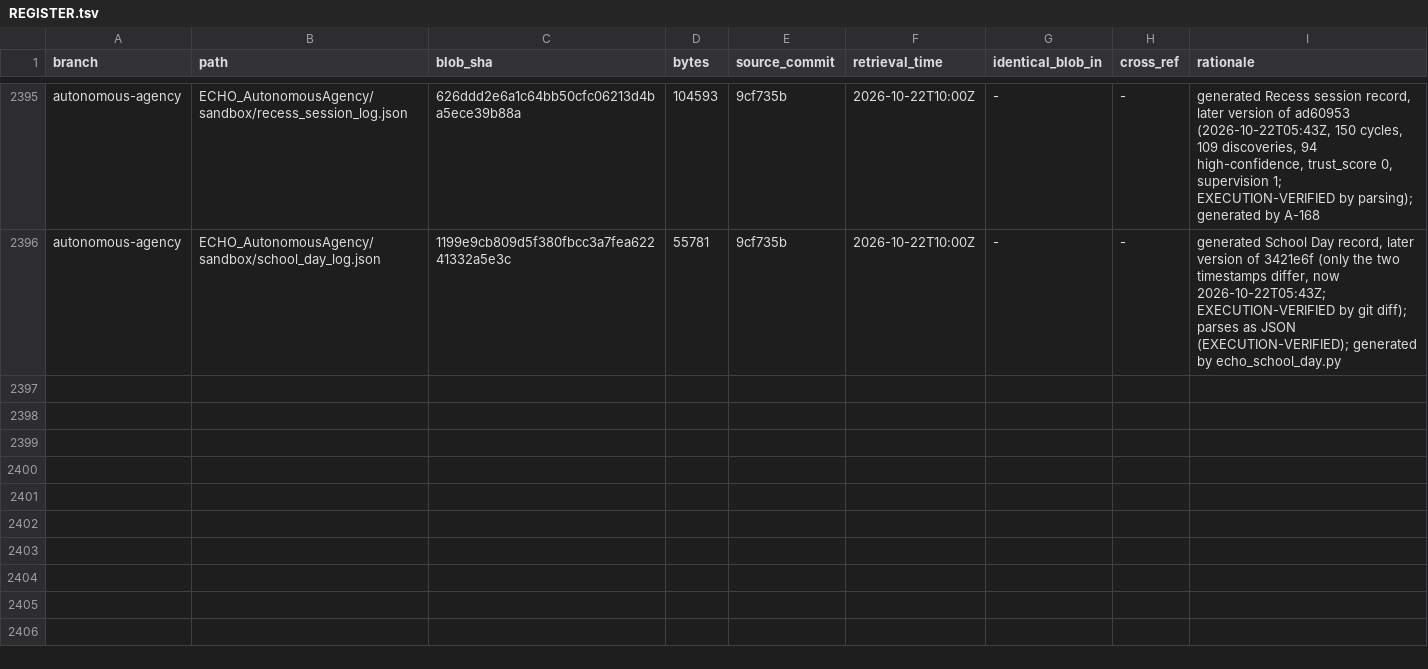
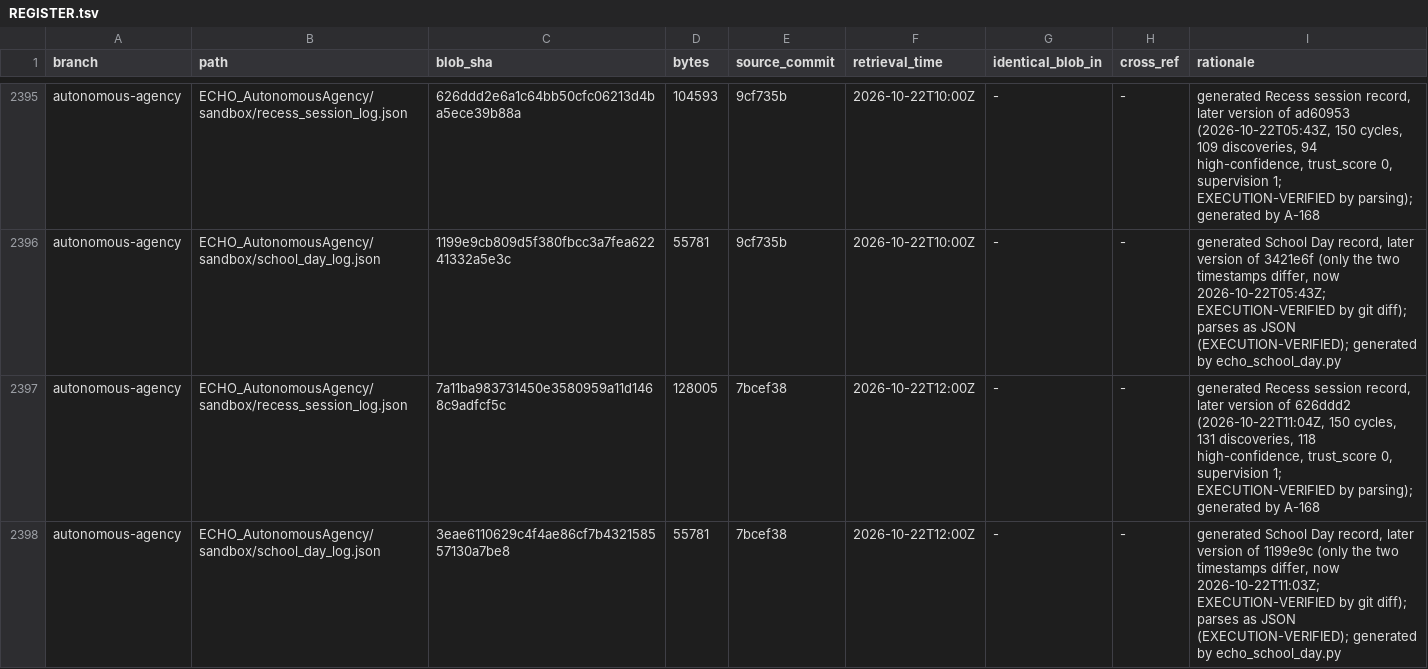
Before and after one commit to AGI144348Outlook/Echo_Green_Future, a TSV file: L2-library/Registries/REGISTER.tsv, drawn as a sheet; only a part is shown, gaps mark what is left out; the diff names each change by its address in the sheet, - before the commit and + after, or states it on an @@ line.

```diff
--- a/L2-library/Registries/REGISTER.tsv
+++ b/L2-library/Registries/REGISTER.tsv
+row 2397: autonomous-agency | ECHO_AutonomousAgency/sandbox/recess_session_log.json | 7a11ba983731450e3580959a11d1468c9adfcf5c | 128005 | 7bcef38 | 2026-10-22T12:00Z | - | - | generated Recess session record, later version of 626ddd2 (2026-10-22T11:04Z, 150 cycles, 131 discoveries, 118 high-confidence, trust_score 0, supervision 1; EXECUTION-VERIFIED by parsing); generated by A-168
+row 2398: autonomous-agency | ECHO_AutonomousAgency/sandbox/school_day_log.json | 3eae6110629c4f4ae86cf7b432158557130a7be8 | 55781 | 7bcef38 | 2026-10-22T12:00Z | - | - | generated School Day record, later version of 1199e9c (only the two timestamps differ, now 2026-10-22T11:03Z; EXECUTION-VERIFIED by git diff); parses as JSON (EXECUTION-VERIFIED); generated by echo_school_day.py
```
Also changed, not shown: 4 other files.
